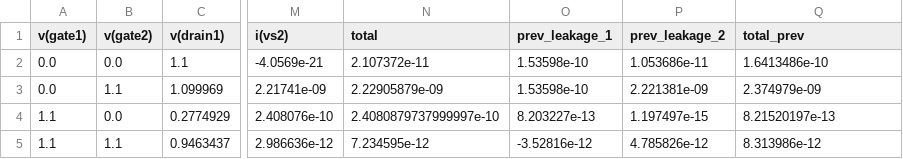
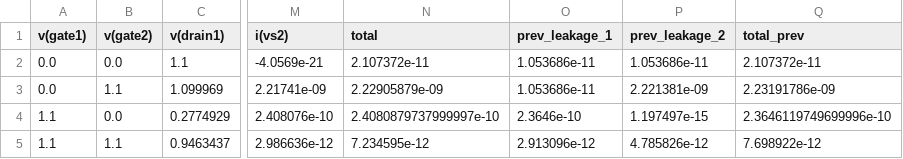
Before and after one commit to OM6978/Leakage-in-DVD, a CSV file: Matrix/Stage-2/pmos.csv, drawn as a sheet; only a part is shown, gaps mark what is left out; the diff names each change by its address in the sheet, - before the commit and + after, or states it on an @@ line.

Commit message:
hopefully Stage-2 done

```diff
--- a/Matrix/Stage-2/pmos.csv
+++ b/Matrix/Stage-2/pmos.csv
-O2:O3 (prev_leakage_1): 1.53598e-10
+O2:O3 (prev_leakage_1): 1.053686e-11
-Q2 (total_prev): 1.6413486e-10
+Q2 (total_prev): 2.107372e-11
-Q3 (total_prev): 2.374979e-09
+Q3 (total_prev): 2.23191786e-09
-O4 (prev_leakage_1): 8.203227e-13
+O4 (prev_leakage_1): 2.3646e-10
-Q4 (total_prev): 8.21520197e-13
+Q4 (total_prev): 2.3646119749699996e-10
-O5 (prev_leakage_1): -3.52816e-12
+O5 (prev_leakage_1): 2.913096e-12
-Q5 (total_prev): 8.313986e-12
+Q5 (total_prev): 7.698922e-12
```
Also changed, not shown: 1 other file.
